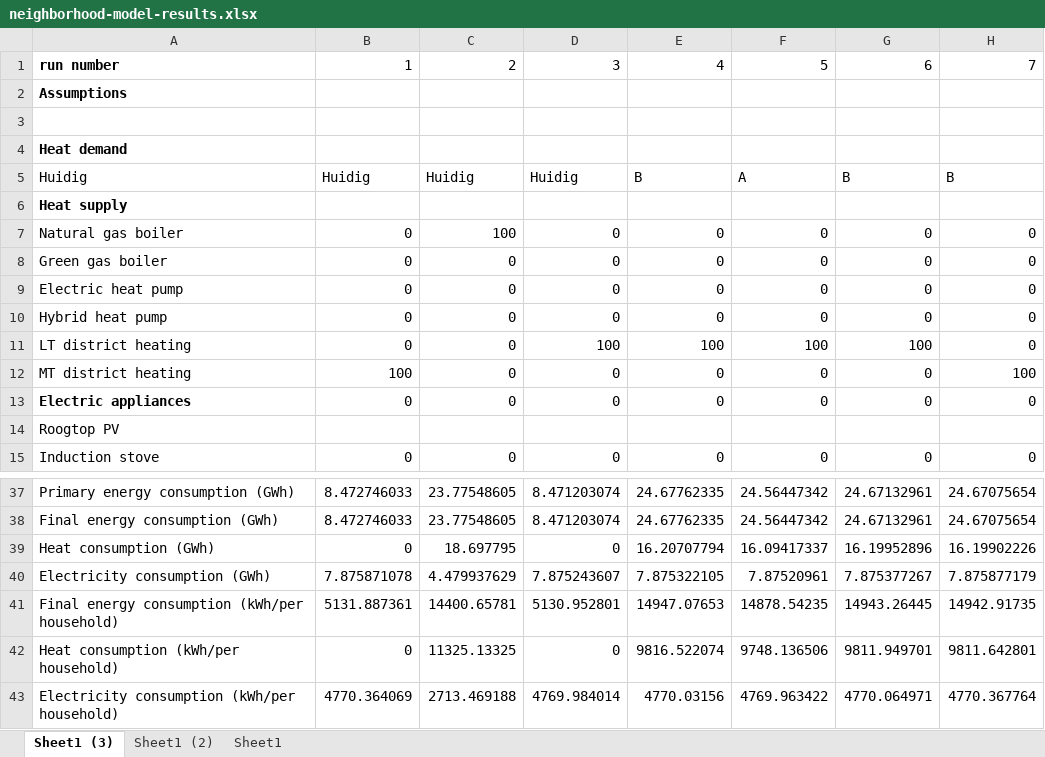
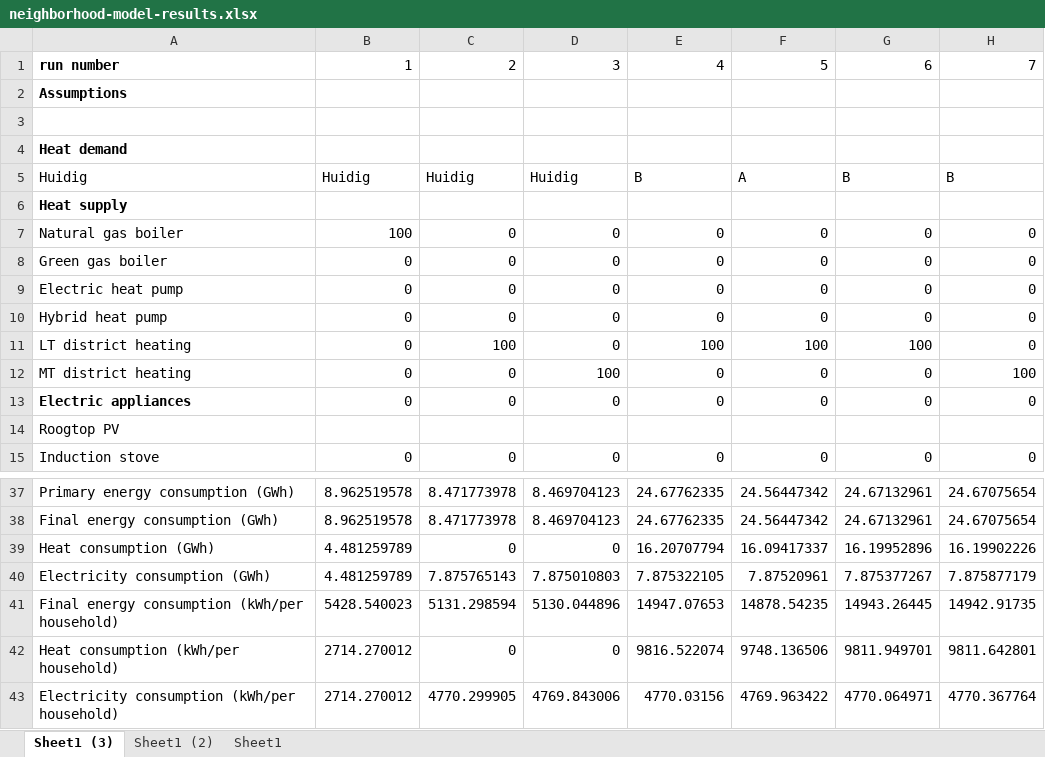
Before and after one commit to Zenmo/Brabant-buurt-serious-game, an Excel workbook: results/neighborhood-model-results.xlsx, sheet Sheet1 (3), drawn as a sheet; only a part is shown, gaps mark what is left out; values as stored, in another font and other column widths than the file's, no borders; 1 other sheet too large or unreadable and not compared; the diff covers the shown part only; the diff names each change by its address in the sheet, - before the commit and + after, or states it on an @@ line.

```diff
--- a/results/neighborhood-model-results.xlsx (sheet Sheet1 (3))
+++ b/results/neighborhood-model-results.xlsx (sheet Sheet1 (3))
-B7: 0
+B7: 100
-C7: 100
+C7: 0
-C11: 0
+C11: 100
-D11: 100
+D11: 0
-B12: 100
+B12: 0
-D12: 0
+D12: 100
-B37:B38: 8.472746033
+B37:B38: 8.962519578
-C37:C38: 23.77548605
+C37:C38: 8.471773978
-D37:D38: 8.471203074
+D37:D38: 8.469704123
-B39: 0
+B39: 4.481259789
-C39: 18.697795
+C39: 0
-B40: 7.875871078
+B40: 4.481259789
-C40: 4.479937629
+C40: 7.875765143
-D40: 7.875243607
+D40: 7.875010803
-B41: 5131.887361
+B41: 5428.540023
-C41: 14400.65781
+C41: 5131.298594
-D41: 5130.952801
+D41: 5130.044896
-B42: 0
+B42: 2714.270012
-C42: 11325.13325
+C42: 0
-B43: 4770.364069
+B43: 2714.270012
-C43: 2713.469188
+C43: 4770.299905
-D43: 4769.984014
+D43: 4769.843006
```
Also changed, not shown: 35 edited cells elsewhere in this sheet, 58 other files.
